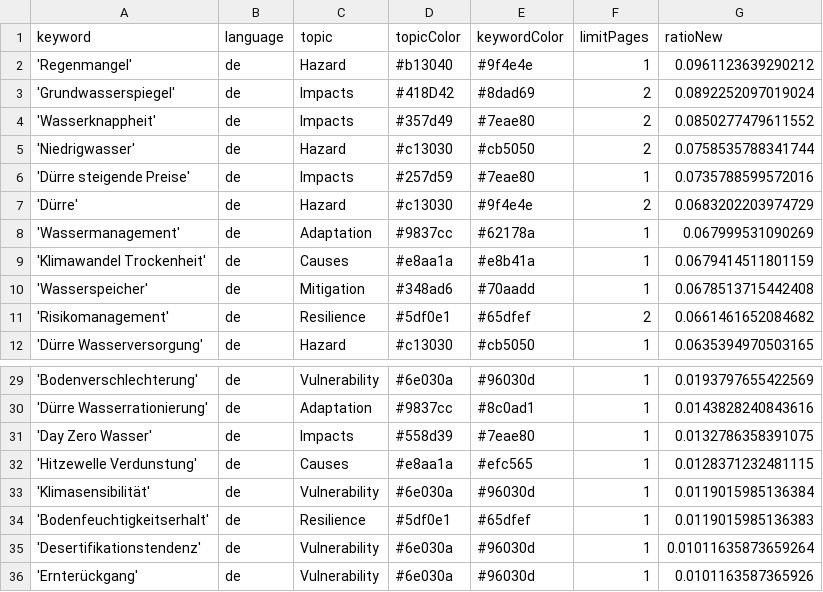
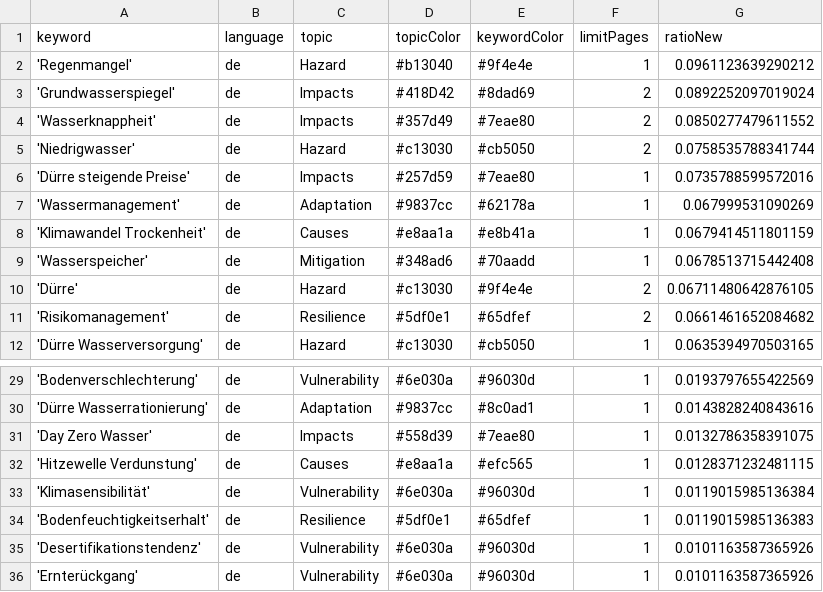
Before and after one commit to sonjanews/DroughtIsComing, a CSV file: keywords.csv, drawn as a sheet; only a part is shown, gaps mark what is left out.

```diff
--- a/keywords.csv
+++ b/keywords.csv
@@ -6,3 +6,2 @@ keyword,language,topic,topicColor,keywordColor,limitPages,ratioNew
 'Dürre steigende Preise',de,Impacts,#257d59,#7eae80,1,0.0735788599572016
-'Dürre',de,Hazard,#c13030,#9f4e4e,2,0.0683202203974729
 'Wassermanagement',de,Adaptation,#9837cc,#62178a,1,0.067999531090269
@@ -10,2 +9,3 @@ keyword,language,topic,topicColor,keywordColor,limitPages,ratioNew
 'Wasserspeicher',de,Mitigation,#348ad6,#70aadd,1,0.0678513715442408
+'Dürre',de,Hazard,#c13030,#9f4e4e,2,0.06711480642876105
 'Risikomanagement',de,Resilience,#5df0e1,#65dfef,2,0.0661461652084682
@@ -34,3 +34,3 @@ keyword,language,topic,topicColor,keywordColor,limitPages,ratioNew
 'Bodenfeuchtigkeitserhalt',de,Resilience,#5df0e1,#65dfef,1,0.0119015985136383
-'Desertifikationstendenz',de,Vulnerability,#6e030a,#96030d,1,0.01011635873659264
+'Desertifikationstendenz',de,Vulnerability,#6e030a,#96030d,1,0.0101163587365926
 'Ernterückgang',de,Vulnerability,#6e030a,#96030d,1,0.0101163587365926
```
Also changed, not shown: csv/news_2026_05.csv.
